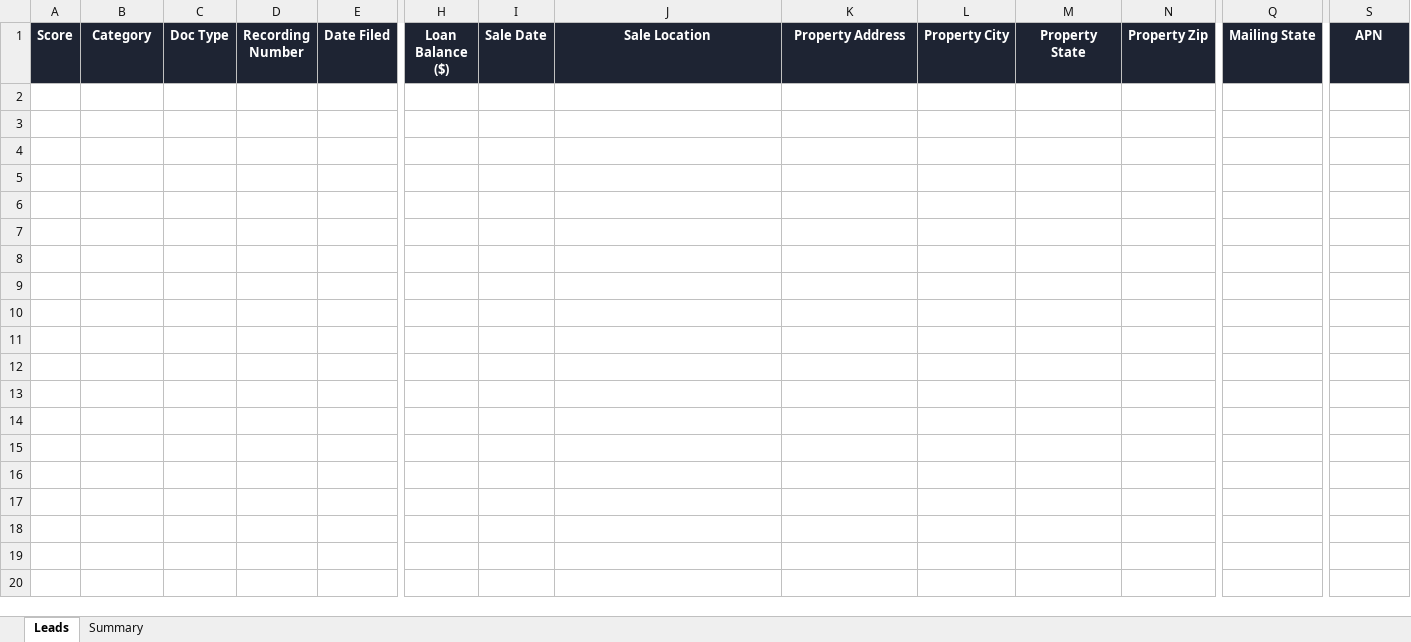
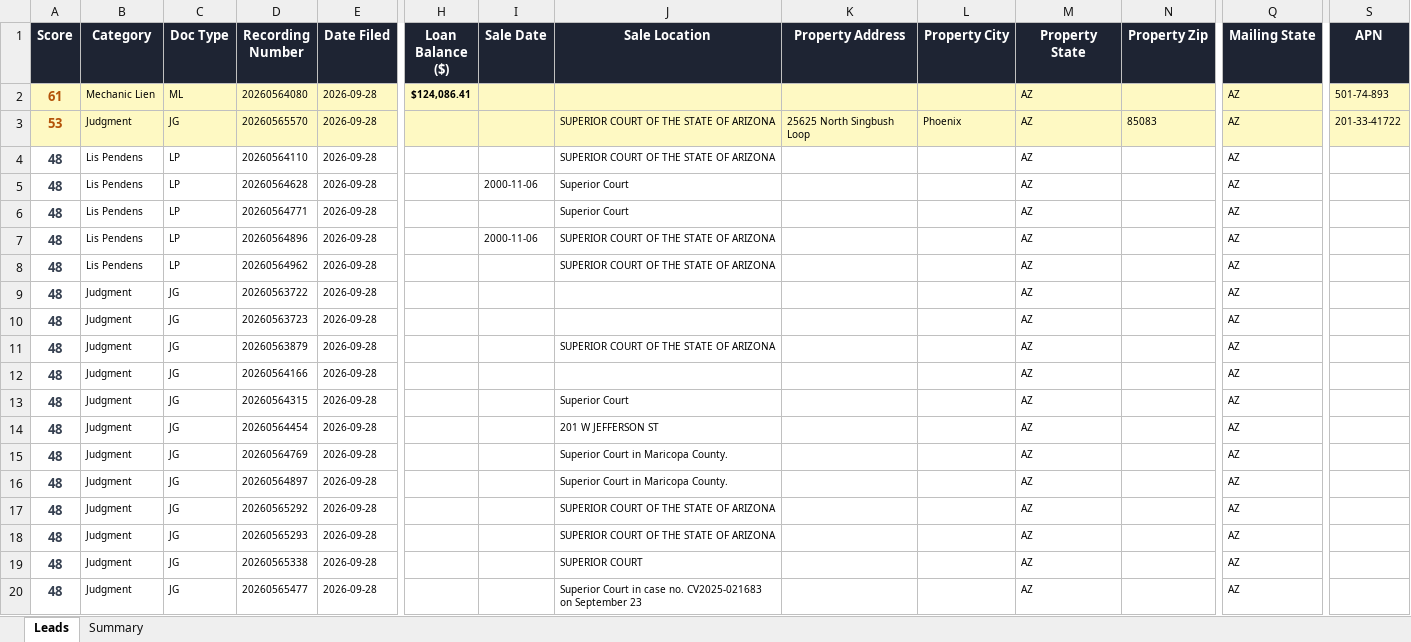
Before and after one commit to Darqsin/Four-Rings-CRM, an Excel workbook: data/leads.xlsx, sheet Leads, drawn as a sheet; only a part is shown, gaps mark what is left out; values as stored, in another font and other column widths than the file's, no borders; rows hold the shown columns only; the diff covers the shown part only; the diff names each change by its address in the sheet, - before the commit and + after, or states it on an @@ line.

```diff
--- a/data/leads.xlsx (sheet Leads)
+++ b/data/leads.xlsx (sheet Leads)
+row 2: 61 | Mechanic Lien | ML | 20260564080 | 2026-09-28 | $124,086.41 |  |  |  |  | AZ |  | AZ | 501-74-893
+row 3: 53 | Judgment | JG | 20260565570 | 2026-09-28 |  |  | SUPERIOR COURT OF THE STATE OF ARIZONA | 25625 North Singbush Loop | Phoenix | AZ | 85083 | AZ | 201-33-41722
+row 4: 48 | Lis Pendens | LP | 20260564110 | 2026-09-28 |  |  | SUPERIOR COURT OF THE STATE OF ARIZONA |  |  | AZ |  | AZ
+row 5: 48 | Lis Pendens | LP | 20260564628 | 2026-09-28 |  | 2000-11-06 | Superior Court |  |  | AZ |  | AZ
+row 6: 48 | Lis Pendens | LP | 20260564771 | 2026-09-28 |  |  | Superior Court |  |  | AZ |  | AZ
+row 7: 48 | Lis Pendens | LP | 20260564896 | 2026-09-28 |  | 2000-11-06 | SUPERIOR COURT OF THE STATE OF ARIZONA |  |  | AZ |  | AZ
+row 8: 48 | Lis Pendens | LP | 20260564962 | 2026-09-28 |  |  | SUPERIOR COURT OF THE STATE OF ARIZONA |  |  | AZ |  | AZ
+row 9: 48 | Judgment | JG | 20260563722 | 2026-09-28 |  |  |  |  |  | AZ |  | AZ
+row 10: 48 | Judgment | JG | 20260563723 | 2026-09-28 |  |  |  |  |  | AZ |  | AZ
+row 11: 48 | Judgment | JG | 20260563879 | 2026-09-28 |  |  | SUPERIOR COURT OF THE STATE OF ARIZONA |  |  | AZ |  | AZ
+row 12: 48 | Judgment | JG | 20260564166 | 2026-09-28 |  |  |  |  |  | AZ |  | AZ
+row 13: 48 | Judgment | JG | 20260564315 | 2026-09-28 |  |  | Superior Court |  |  | AZ |  | AZ
+row 14: 48 | Judgment | JG | 20260564454 | 2026-09-28 |  |  | 201 W JEFFERSON ST |  |  | AZ |  | AZ
+row 15: 48 | Judgment | JG | 20260564769 | 2026-09-28 |  |  | Superior Court in Maricopa County. |  |  | AZ |  | AZ
+row 16: 48 | Judgment | JG | 20260564897 | 2026-09-28 |  |  | Superior Court in Maricopa County. |  |  | AZ |  | AZ
+row 17: 48 | Judgment | JG | 20260565292 | 2026-09-28 |  |  | SUPERIOR COURT OF THE STATE OF ARIZONA |  |  | AZ |  | AZ
+row 18: 48 | Judgment | JG | 20260565293 | 2026-09-28 |  |  | SUPERIOR COURT OF THE STATE OF ARIZONA |  |  | AZ |  | AZ
+row 19: 48 | Judgment | JG | 20260565338 | 2026-09-28 |  |  | SUPERIOR COURT |  |  | AZ |  | AZ
+row 20: 48 | Judgment | JG | 20260565477 | 2026-09-28 |  |  | Superior Court in case no. CV2025-021683 on September 23 |  |  | AZ |  | AZ
```
Also changed, not shown: 106 added rows elsewhere in this sheet, sheet Summary, 3 other files.
